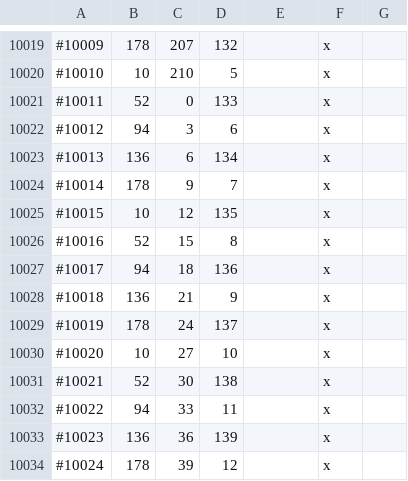
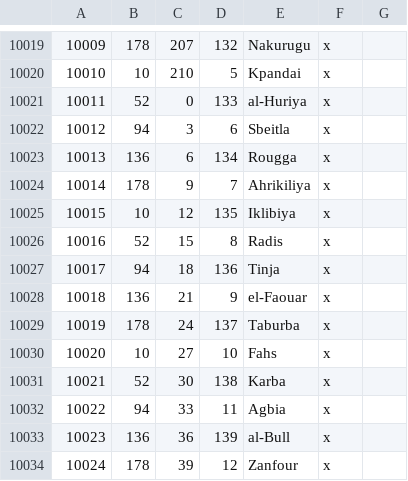
Before and after one commit to Elvain/IBL2-development, a CSV file: map_data/definition.csv, drawn as a sheet; only a part is shown, gaps mark what is left out; the diff covers the shown part only.

```diff
--- a/map_data/definition.csv
+++ b/map_data/definition.csv
@@ -10019,16 +10019,16 @@
-#10009;178;207;132;;x;
-#10010;10;210;5;;x;
-#10011;52;0;133;;x;
-#10012;94;3;6;;x;
-#10013;136;6;134;;x;
-#10014;178;9;7;;x;
-#10015;10;12;135;;x;
-#10016;52;15;8;;x;
-#10017;94;18;136;;x;
-#10018;136;21;9;;x;
-#10019;178;24;137;;x;
-#10020;10;27;10;;x;
-#10021;52;30;138;;x;
-#10022;94;33;11;;x;
-#10023;136;36;139;;x;
-#10024;178;39;12;;x;
+10009;178;207;132;Nakurugu;x;
+10010;10;210;5;Kpandai;x;
+10011;52;0;133;al-Huriya;x;
+10012;94;3;6;Sbeitla;x;
+10013;136;6;134;Rougga;x;
+10014;178;9;7;Ahrikiliya;x;
+10015;10;12;135;Iklibiya;x;
+10016;52;15;8;Radis;x;
+10017;94;18;136;Tinja;x;
+10018;136;21;9;el-Faouar;x;
+10019;178;24;137;Taburba;x;
+10020;10;27;10;Fahs;x;
+10021;52;30;138;Karba;x;
+10022;94;33;11;Agbia;x;
+10023;136;36;139;al-Bull;x;
+10024;178;39;12;Zanfour;x;
```
Also changed, not shown: 54 edited cells elsewhere in this file, 53 other files.
